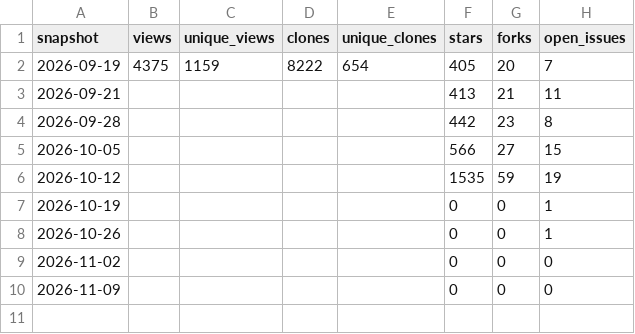
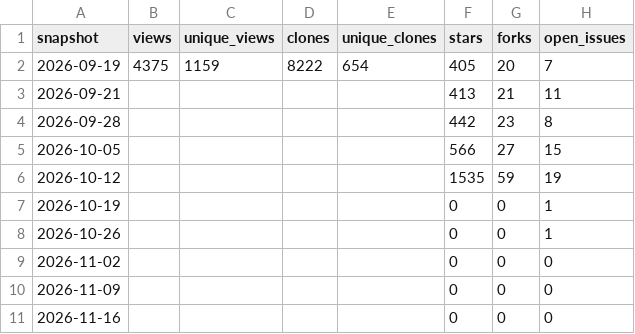
Before and after one commit to smartworldarafath/OpenMaps, a CSV file: docs/stats/traffic.csv, drawn as a sheet.

```diff
--- a/docs/stats/traffic.csv
+++ b/docs/stats/traffic.csv
@@ -10 +10,2 @@ snapshot,views,unique_views,clones,unique_clones,stars,forks,open_issues
 2026-11-09,,,,,0,0,0
+2026-11-16,,,,,0,0,0
```
Also changed, not shown: docs/stats/data-releases.csv, docs/stats/regions.csv.
